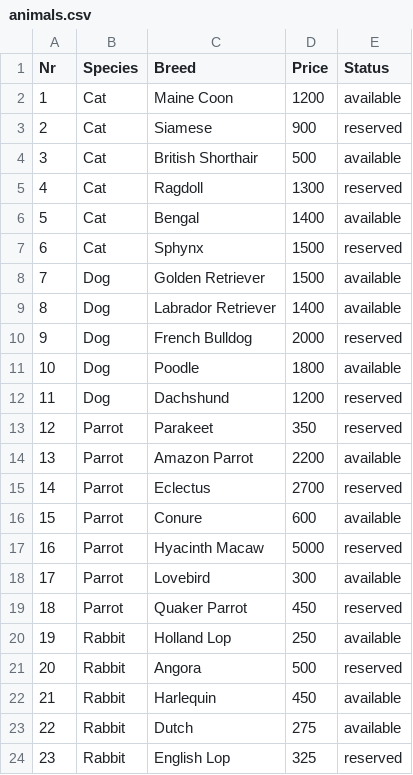
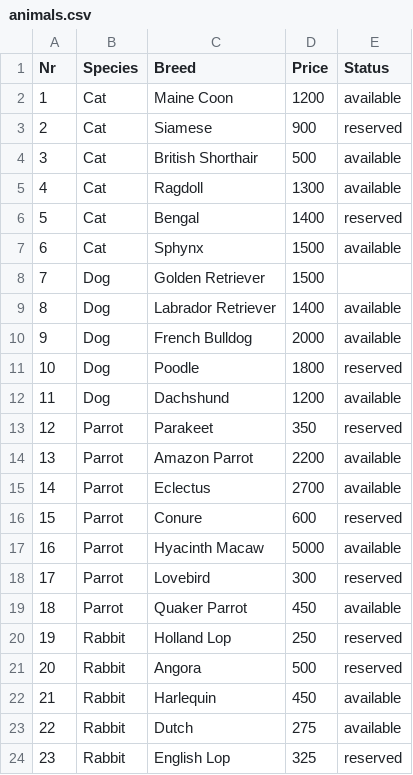
Before and after one commit to 23DP1PCiga/eksamens, a CSV file: data/animals.csv, drawn as a sheet.

```diff
--- a/data/animals.csv
+++ b/data/animals.csv
@@ -4,18 +4,18 @@ Nr,Species,Breed,Price,Status
 3,Cat,British Shorthair,500,available
-4,Cat,Ragdoll,1300,reserved
-5,Cat,Bengal,1400,available
-6,Cat,Sphynx,1500,reserved
-7,Dog,Golden Retriever,1500,available
+4,Cat,Ragdoll,1300,available
+5,Cat,Bengal,1400,reserved
+6,Cat,Sphynx,1500,available
+7,Dog,Golden Retriever,1500
 8,Dog,Labrador Retriever,1400,available
-9,Dog,French Bulldog,2000,reserved
-10,Dog,Poodle,1800,available
-11,Dog,Dachshund,1200,reserved
+9,Dog,French Bulldog,2000,available
+10,Dog,Poodle,1800,reserved
+11,Dog,Dachshund,1200,available
 12,Parrot,Parakeet,350,reserved
 13,Parrot,Amazon Parrot,2200,available
-14,Parrot,Eclectus,2700,reserved
-15,Parrot,Conure,600,available
-16,Parrot,Hyacinth Macaw,5000,reserved
-17,Parrot,Lovebird,300,available
-18,Parrot,Quaker Parrot,450,reserved
-19,Rabbit,Holland Lop,250,available
+14,Parrot,Eclectus,2700,available
+15,Parrot,Conure,600,reserved
+16,Parrot,Hyacinth Macaw,5000,available
+17,Parrot,Lovebird,300,reserved
+18,Parrot,Quaker Parrot,450,available
+19,Rabbit,Holland Lop,250,reserved
 20,Rabbit,Angora,500,reserved
```
Also changed, not shown: data/products.csv, 4 other files.
